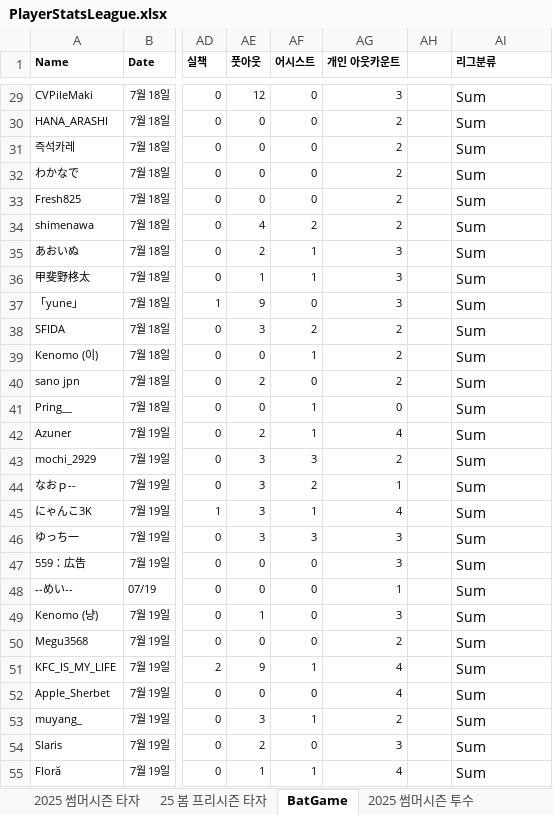
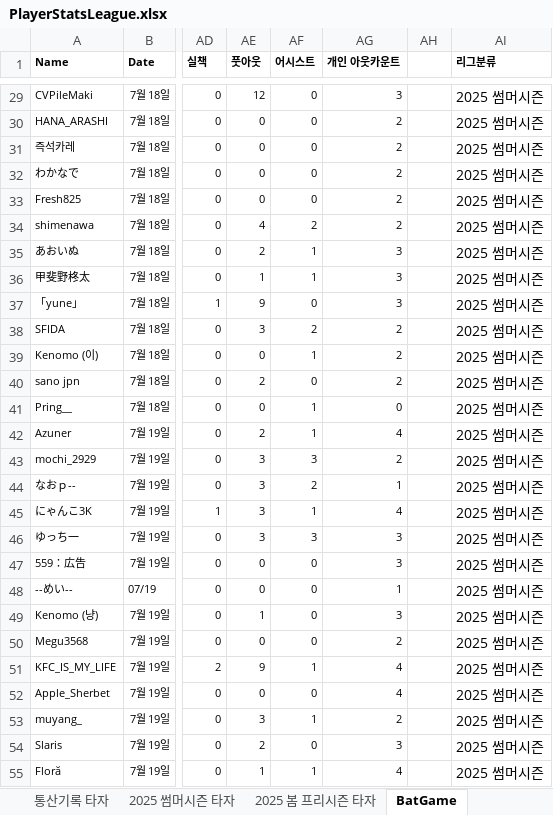
Before and after one commit to AKASATAaa/WBtiz, an Excel workbook: Data/PlayerStatsLeague.xlsx, sheet BatGame, drawn as a sheet; only a part is shown, gaps mark what is left out; values as stored, in another font and other column widths than the file's, no borders; the diff covers the shown part only; the diff names each change by its address in the sheet, - before the commit and + after, or states it on an @@ line.

```diff
--- a/Data/PlayerStatsLeague.xlsx (sheet BatGame)
+++ b/Data/PlayerStatsLeague.xlsx (sheet BatGame)
-sheet tab: 25 봄 프리시즌 타자
+sheet tab: 2025 봄 프리시즌 타자
+sheet tab: 통산기록 타자
-AI29:AI55 (리그분류): Sum
+AI29:AI55 (리그분류): 2025 썸머시즌
```
Also changed, not shown: 1150 edited cells and cell formats elsewhere in this sheet, sheet 2025 썸머시즌 타자, sheet PitchGame, sheet 2025 썸머시즌 투수, sheet 2025 봄 프리시즌 투수, sheet 2025 봄 프리시즌 타자, sheet 리그 상수, other sheet tabs, formulas that keep their value, Data/League_Team.xlsx, 8 other files.
